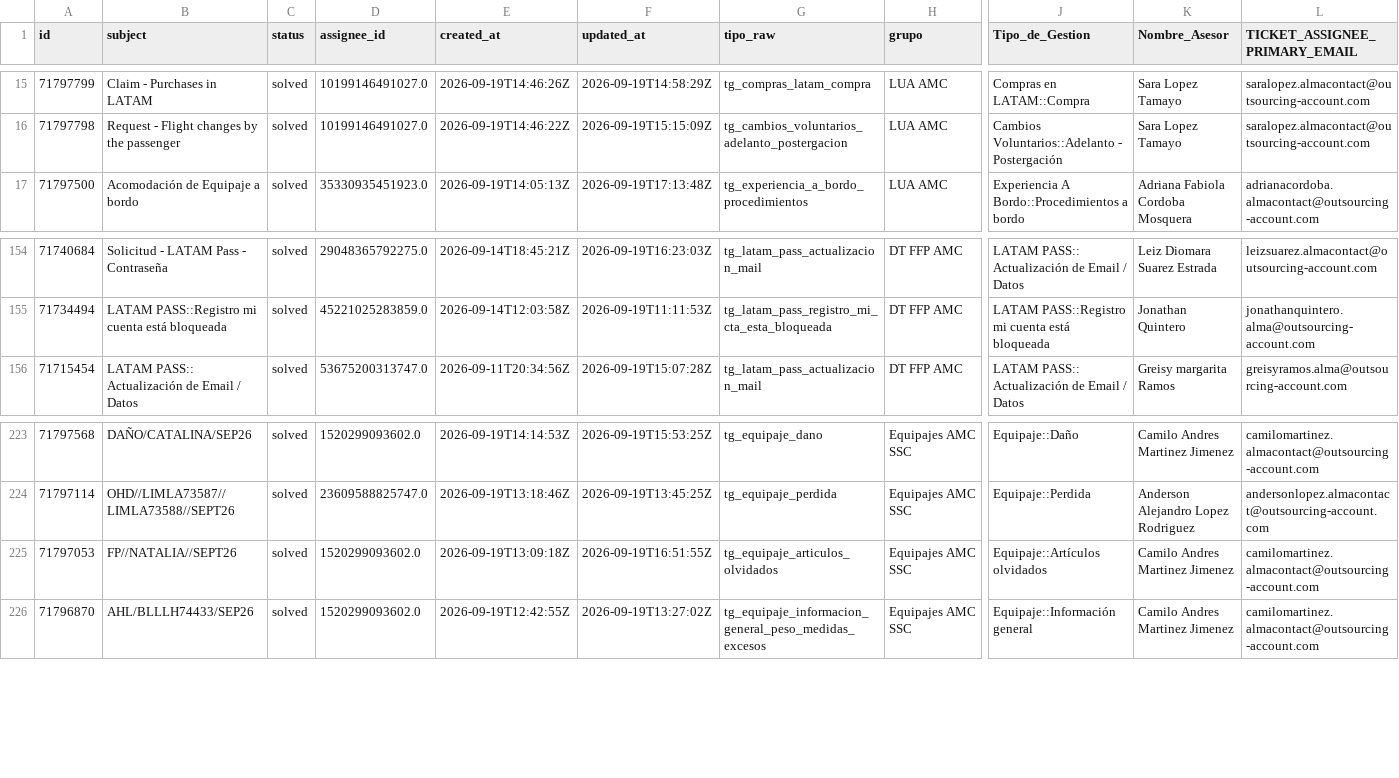
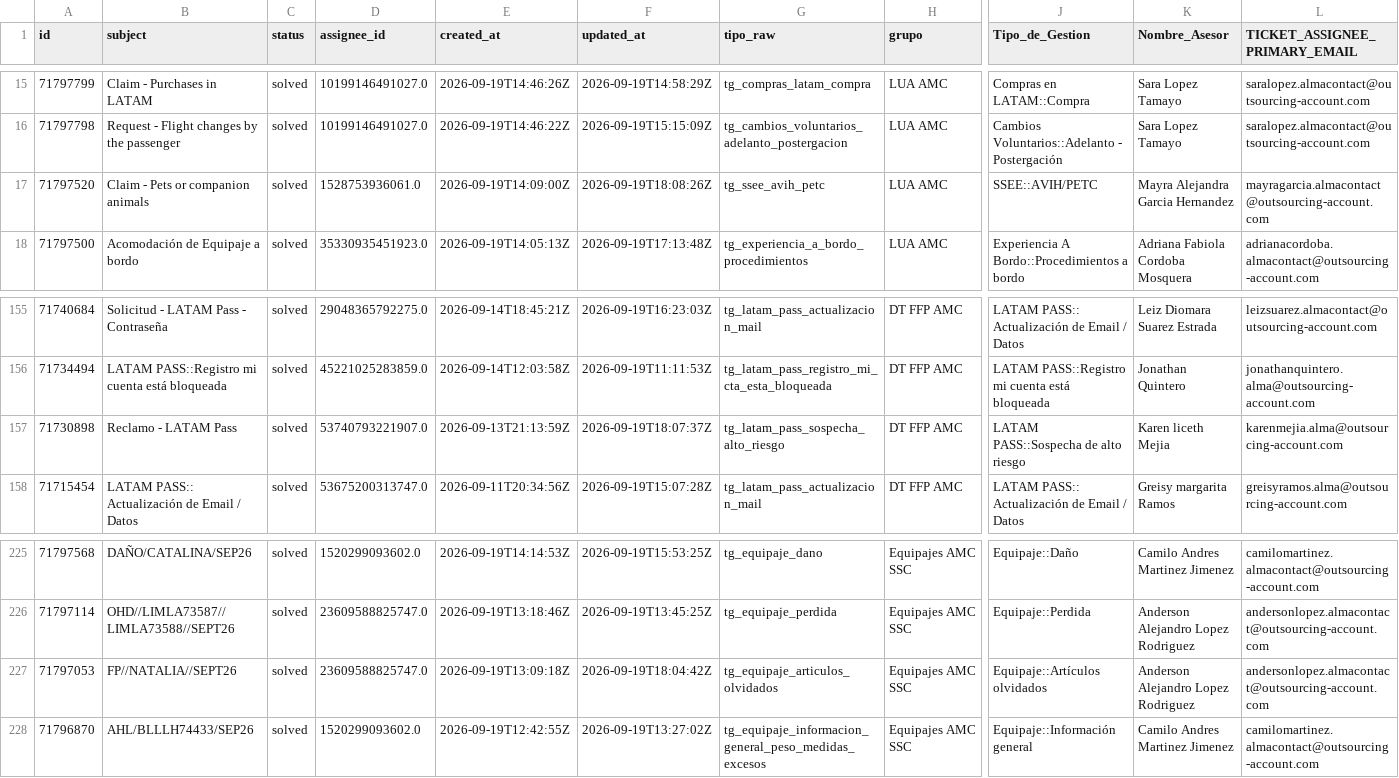
Before and after one commit to carlosmurilloealmacontact/presencia-genesys, a CSV file: data/zendesk/productividad_hoy_en_vivo.csv, drawn as a sheet; only a part is shown, gaps mark what is left out; addresses are those after the commit; rows hold the shown columns only; the diff names each change by its address in the sheet, - before the commit and + after, or states it on an @@ line.

Commit message:
Auto-sync Zendesk/Salesforce [2026-09-19 13:10]

```diff
--- a/data/zendesk/productividad_hoy_en_vivo.csv
+++ b/data/zendesk/productividad_hoy_en_vivo.csv
+row 17: 71797520 | Claim - Pets or companion animals | solved | 1528753936061.0 | 2026-09-19T14:09:00Z | 2026-09-19T18:08:26Z | tg_ssee_avih_petc | LUA AMC | SSEE::AVIH/PETC | Mayra Alejandra Garcia Hernandez | mayragarcia.almacontact@outsourcing-account.com
+row 157: 71730898 | Reclamo - LATAM Pass | solved | 53740793221907.0 | 2026-09-13T21:13:59Z | 2026-09-19T18:07:37Z | tg_latam_pass_sospecha_alto_riesgo | DT FFP AMC | LATAM PASS::Sospecha de alto riesgo | Karen liceth Mejia | karenmejia.alma@outsourcing-account.com
-D227 (assignee_id): 1520299093602.0
+D227 (assignee_id): 23609588825747.0
-F227 (updated_at): 2026-09-19T16:51:55Z
+F227 (updated_at): 2026-09-19T18:04:42Z
-K227 (Nombre_Asesor): Camilo Andres Martinez Jimenez
+K227 (Nombre_Asesor): Anderson Alejandro Lopez Rodriguez
-L227 (TICKET_ASSIGNEE_PRIMARY_EMAIL): camilomartinez.almacontact@outsourcing-account.com
+L227 (TICKET_ASSIGNEE_PRIMARY_EMAIL): andersonlopez.almacontact@outsourcing-account.com
```
Also changed, not shown: data/zendesk/demanda_diaria_colas.csv, 4 other files.
